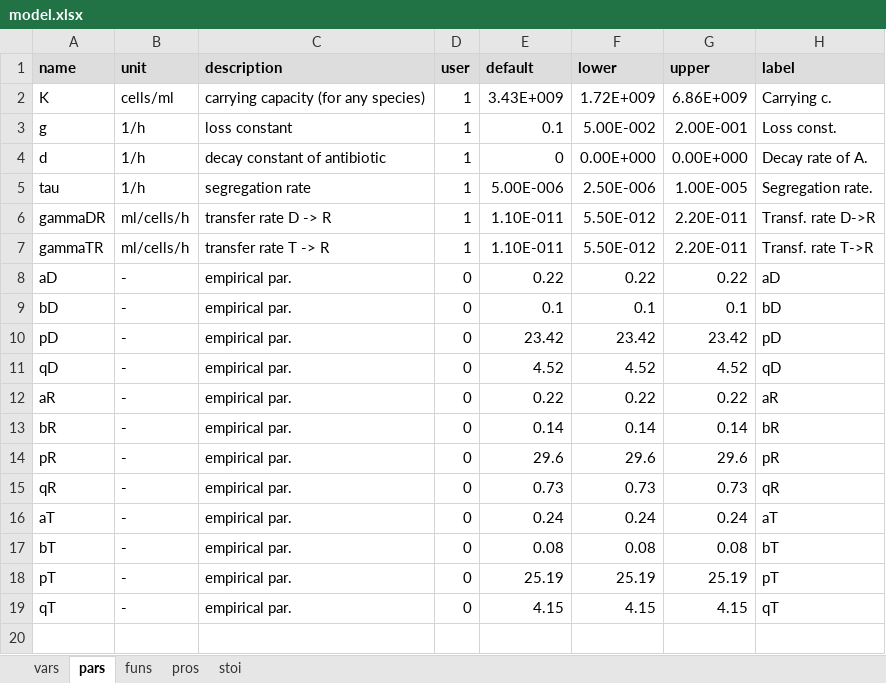
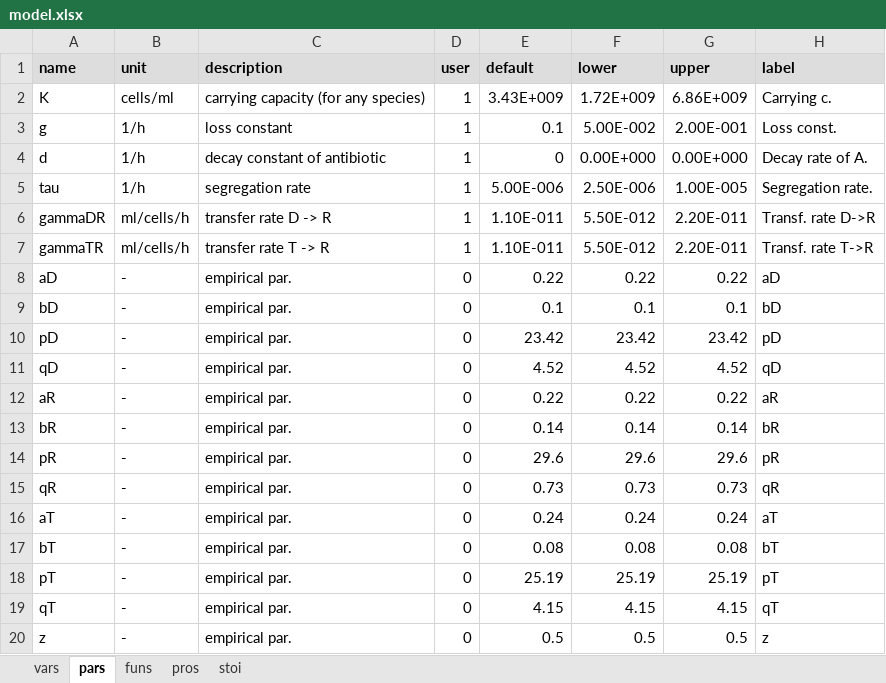
Before and after one commit to dkneis/rodeoApp, an Excel workbook: inst/examples/DRT/model.xlsx, sheet pars, drawn as a sheet; values as stored, in another font and other column widths than the file's, no borders; the diff names each change by its address in the sheet, - before the commit and + after, or states it on an @@ line.

Commit message:
MIN: Added parameter in example model (allows for direct specification of growth rate)

```diff
--- a/inst/examples/DRT/model.xlsx (sheet pars)
+++ b/inst/examples/DRT/model.xlsx (sheet pars)
+row 20: z | - | empirical par. | 0 | 0.5 | 0.5 | 0.5 | z
```
Also changed, not shown: sheet stoi, 2 other files.
